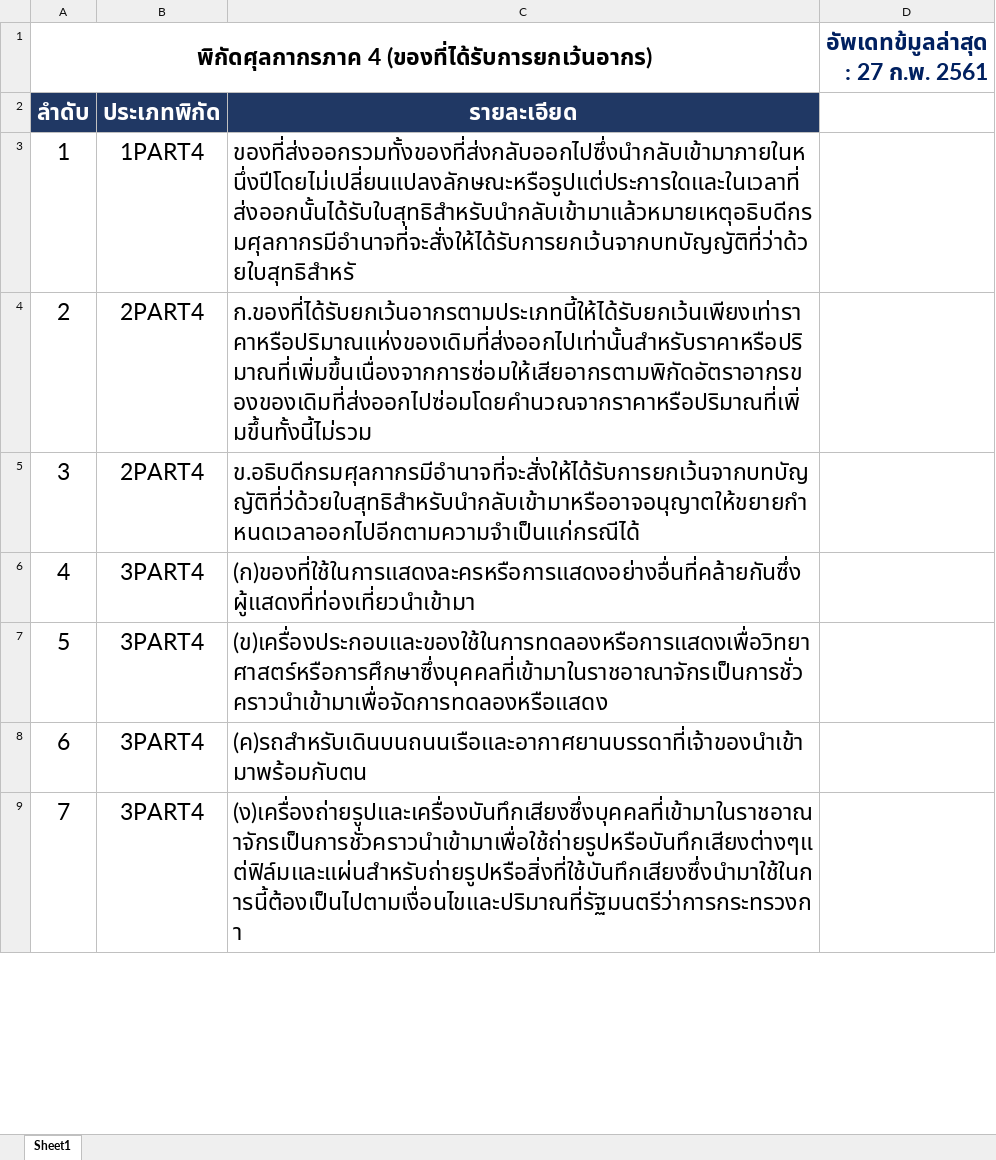
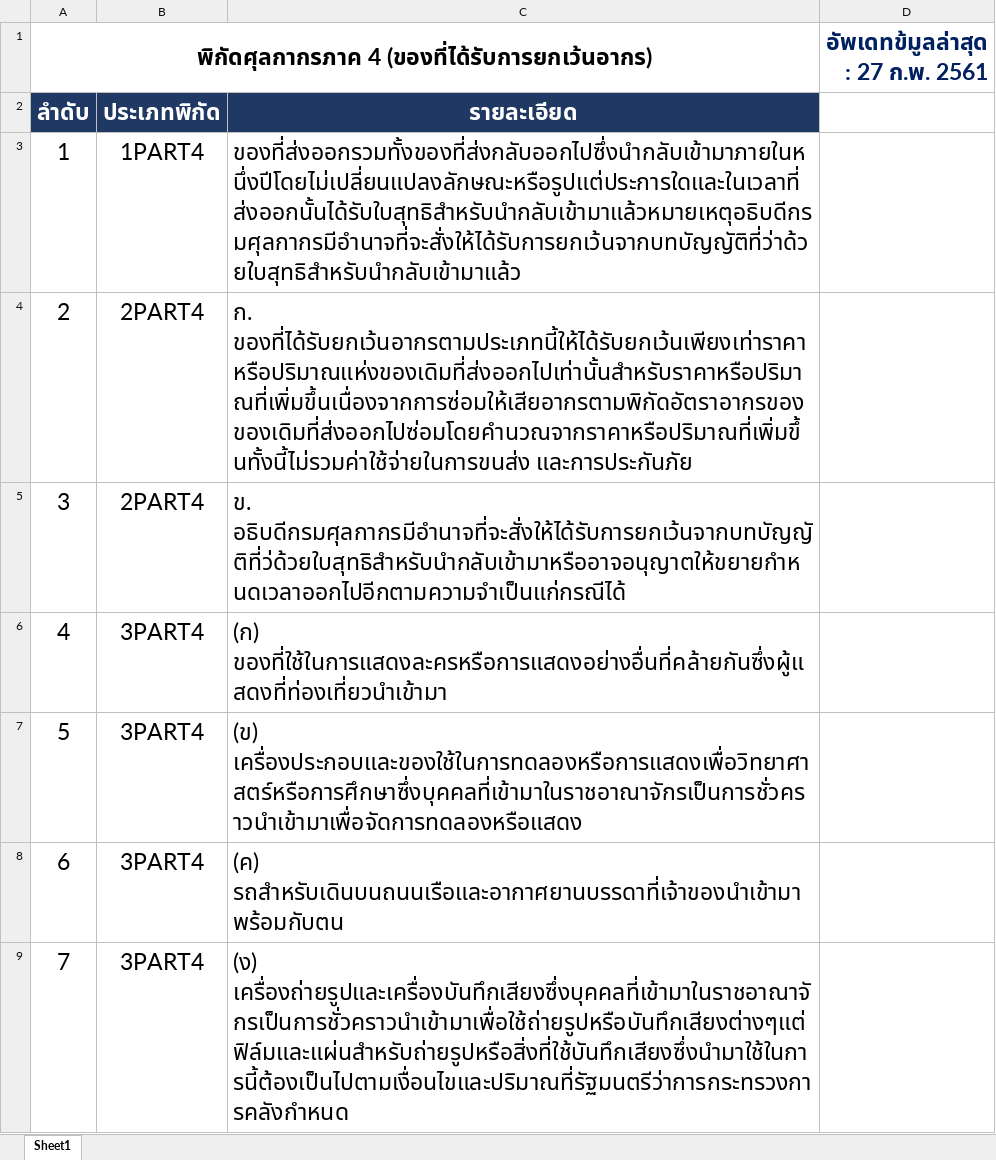
Before and after one commit to ecs-support/contents, an Excel workbook: reference/static/files/part4_code.xlsx, sheet Sheet1, drawn as a sheet; only a part is shown; values as stored, in another font and other column widths than the file's, no borders; the diff covers the shown part only; the diff names each change by its address in the sheet, - before the commit and + after, or states it on an @@ line.

```diff
--- a/reference/static/files/part4_code.xlsx (sheet Sheet1)
+++ b/reference/static/files/part4_code.xlsx (sheet Sheet1)
-C3: ของที่ส่งออกรวมทั้งของที่ส่งกลับออกไปซึ่งนำกลับเข้ามาภายในหนึ่งปีโดยไม่เปลี่ยนแปลงลักษณะหรือรูปแต่ประการใดและในเวลาที่ส่งออกนั้นได้รับใบสุทธิสำหรับนำกลับเข้ามาแล้วหมายเหตุอธิบดีกรมศุลกากรมีอำนาจที่จะสั่งให้ได้รับการยกเว้นจากบทบัญญัติที่ว่าด้วยใบสุทธิสำหรั
+C3: ของที่ส่งออกรวมทั้งของที่ส่งกลับออกไปซึ่งนำกลับเข้ามาภายในหนึ่งปีโดยไม่เปลี่ยนแปลงลักษณะหรือรูปแต่ประการใดและในเวลาที่ส่งออกนั้นได้รับใบสุทธิสำหรับนำกลับเข้ามาแล้วหมายเหตุอธิบดีกรมศุลกากรมีอำนาจที่จะสั่งให้ได้รับการยกเว้นจากบทบัญญัติที่ว่าด้วยใบสุทธิสำหรับนำกลับเข้ามาแล้ว
-C4: ก.ของที่ได้รับยกเว้นอากรตามประเภทนี้ให้ได้รับยกเว้นเพียงเท่าราคาหรือปริมาณแห่งของเดิมที่ส่งออกไปเท่านั้นสำหรับราคาหรือปริมาณที่เพิ่มขึ้นเนื่องจากการซ่อมให้เสียอากรตามพิกัดอัตราอากรของของเดิมที่ส่งออกไปซ่อมโดยคำนวณจากราคาหรือปริมาณที่เพิ่มขึ้นทั้งนี้ไม่รวม
+C4: ก. ของที่ได้รับยกเว้นอากรตามประเภทนี้ให้ได้รับยกเว้นเพียงเท่าราคาหรือปริมาณแห่งของเดิมที่ส่งออกไปเท่านั้นสำหรับราคาหรือปริมาณที่เพิ่มขึ้นเนื่องจากการซ่อมให้เสียอากรตามพิกัดอัตราอากรของของเดิมที่ส่งออกไปซ่อมโดยคำนวณจากราคาหรือปริมาณที่เพิ่มขึ้นทั้งนี้ไม่รวมค่าใช้จ่ายในการขนส่ง และการประกันภัย
-C5: ข.อธิบดีกรมศุลกากรมีอำนาจที่จะสั่งให้ได้รับการยกเว้นจากบทบัญญัติที่ว่ด้วยใบสุทธิสำหรับนำกลับเข้ามาหรืออาจอนุญาตให้ขยายกำหนดเวลาออกไปอีกตามความจำเป็นแก่กรณีได้
+C5: ข. อธิบดีกรมศุลกากรมีอำนาจที่จะสั่งให้ได้รับการยกเว้นจากบทบัญญัติที่ว่ด้วยใบสุทธิสำหรับนำกลับเข้ามาหรืออาจอนุญาตให้ขยายกำหนดเวลาออกไปอีกตามความจำเป็นแก่กรณีได้
-C6: (ก)ของที่ใช้ในการแสดงละครหรือการแสดงอย่างอื่นที่คล้ายกันซึ่งผู้แสดงที่ท่องเที่ยวนำเข้ามา
+C6: (ก) ของที่ใช้ในการแสดงละครหรือการแสดงอย่างอื่นที่คล้ายกันซึ่งผู้แสดงที่ท่องเที่ยวนำเข้ามา
-C7: (ข)เครื่องประกอบและของใช้ในการทดลองหรือการแสดงเพื่อวิทยาศาสตร์หรือการศึกษาซึ่งบุคคลที่เข้ามาในราชอาณาจักรเป็นการชั่วคราวนำเข้ามาเพื่อจัดการทดลองหรือแสดง
+C7: (ข) เครื่องประกอบและของใช้ในการทดลองหรือการแสดงเพื่อวิทยาศาสตร์หรือการศึกษาซึ่งบุคคลที่เข้ามาในราชอาณาจักรเป็นการชั่วคราวนำเข้ามาเพื่อจัดการทดลองหรือแสดง
-C8: (ค)รถสำหรับเดินบนถนนเรือและอากาศยานบรรดาที่เจ้าของนำเข้ามาพร้อมกับตน
+C8: (ค) รถสำหรับเดินบนถนนเรือและอากาศยานบรรดาที่เจ้าของนำเข้ามาพร้อมกับตน
-C9: (ง)เครื่องถ่ายรูปและเครื่องบันทึกเสียงซึ่งบุคคลที่เข้ามาในราชอาณาจักรเป็นการชั่วคราวนำเข้ามาเพื่อใช้ถ่ายรูปหรือบันทึกเสียงต่างๆแต่ฟิล์มและแผ่นสำหรับถ่ายรูปหรือสิ่งที่ใช้บันทึกเสียงซึ่งนำมาใช้ในการนี้ต้องเป็นไปตามเงื่อนไขและปริมาณที่รัฐมนตรีว่าการกระทรวงกา
+C9: (ง) เครื่องถ่ายรูปและเครื่องบันทึกเสียงซึ่งบุคคลที่เข้ามาในราชอาณาจักรเป็นการชั่วคราวนำเข้ามาเพื่อใช้ถ่ายรูปหรือบันทึกเสียงต่างๆแต่ฟิล์มและแผ่นสำหรับถ่ายรูปหรือสิ่งที่ใช้บันทึกเสียงซึ่งนำมาใช้ในการนี้ต้องเป็นไปตามเงื่อนไขและปริมาณที่รัฐมนตรีว่าการกระทรวงการคลังกำหนด
```
Also changed, not shown: 11 edited cells elsewhere in this sheet, 1 other file.
